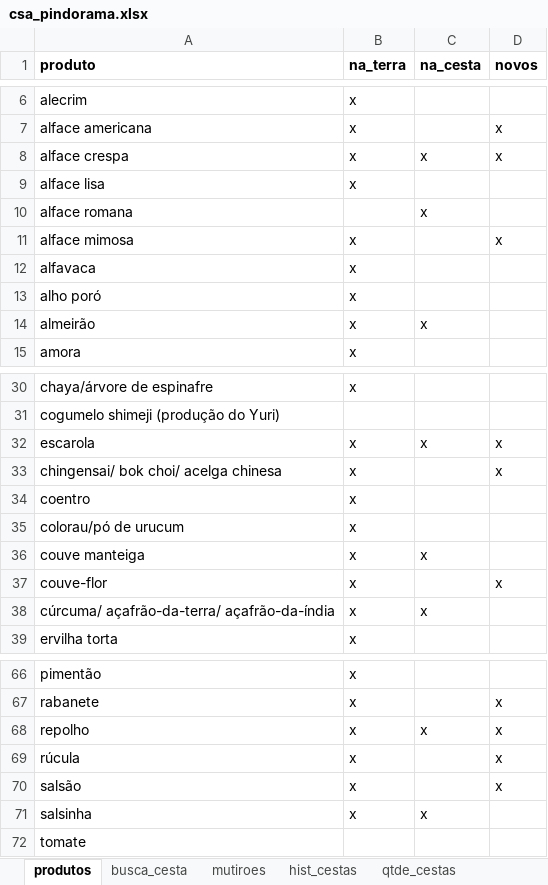
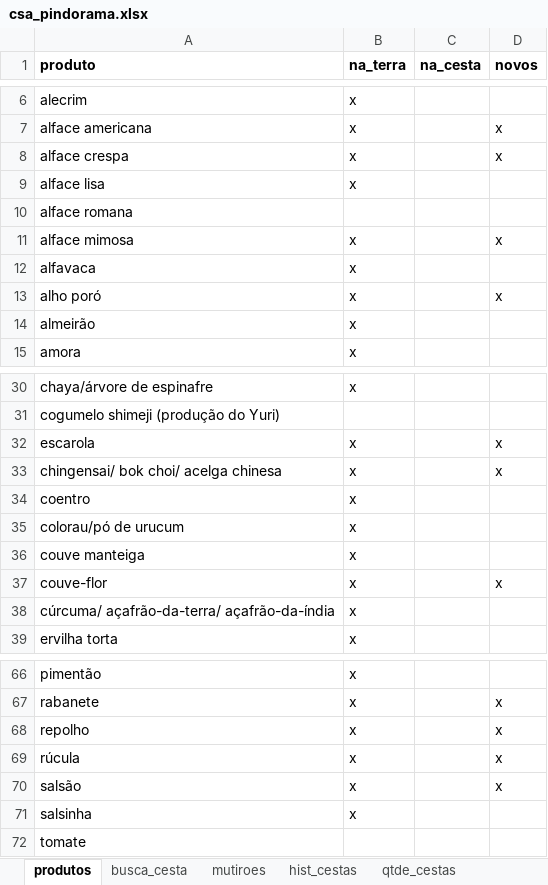
Before and after one commit to renato-favarin/web_app_CSA, an Excel workbook: data/csa_pindorama.xlsx, sheet produtos, drawn as a sheet; only a part is shown, gaps mark what is left out; values as stored, in another font and other column widths than the file's, no borders; the diff names each change by its address in the sheet, - before the commit and + after, or states it on an @@ line.

```diff
--- a/data/csa_pindorama.xlsx (sheet produtos)
+++ b/data/csa_pindorama.xlsx (sheet produtos)
-C8 (na_cesta): x
+C8 (na_cesta): (empty)
-C10 (na_cesta): x
+C10 (na_cesta): (empty)
-D13 (novos): (empty)
+D13 (novos): x
-C14 (na_cesta): x
+C14 (na_cesta): (empty)
-C32 (na_cesta): x
+C32 (na_cesta): (empty)
-C36 (na_cesta): x
+C36 (na_cesta): (empty)
-C38 (na_cesta): x
+C38 (na_cesta): (empty)
-C68 (na_cesta): x
+C68 (na_cesta): (empty)
-C71 (na_cesta): x
+C71 (na_cesta): (empty)
```
Also changed, not shown: sheet hist_cestas, sheet busca_cesta, sheet qtde_cestas.
